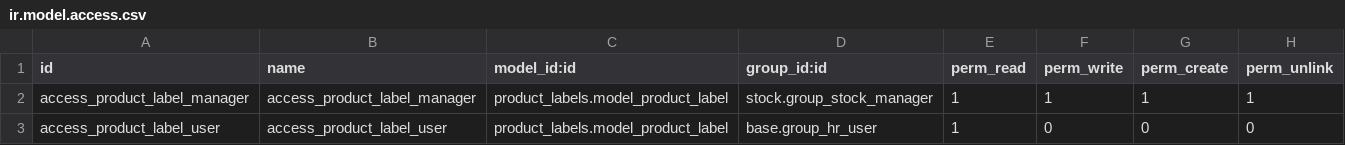
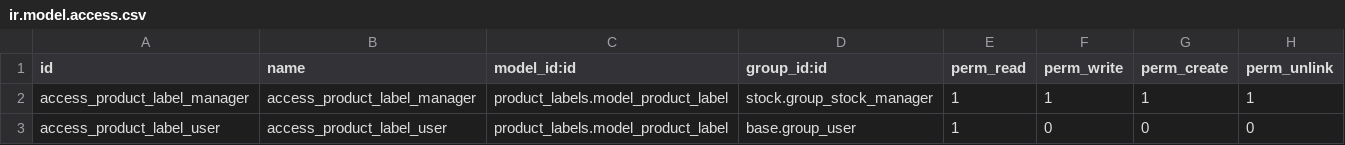
Before and after one commit to jaferrer/odoo-addons-2, a CSV file: product_labels/security/ir.model.access.csv, drawn as a sheet.

Commit message:
Correction bug droits

```diff
--- a/product_labels/security/ir.model.access.csv
+++ b/product_labels/security/ir.model.access.csv
@@ -2,2 +2,2 @@ id,name,model_id:id,group_id:id,perm_read,perm_write,perm_create,perm_unlink
 access_product_label_manager,access_product_label_manager,product_labels.model_product_label,stock.group_stock_manager,1,1,1,1
-access_product_label_user,access_product_label_user,product_labels.model_product_label,base.group_hr_user,1,0,0,0
+access_product_label_user,access_product_label_user,product_labels.model_product_label,base.group_user,1,0,0,0
```
